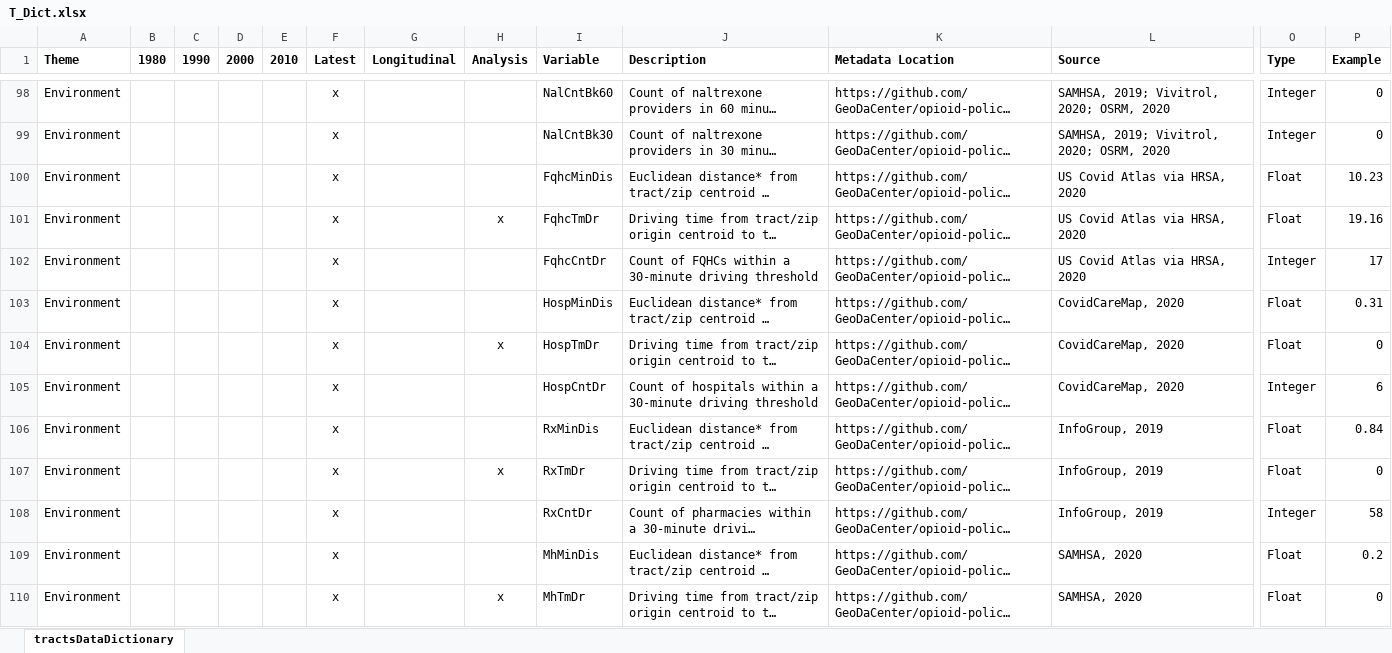
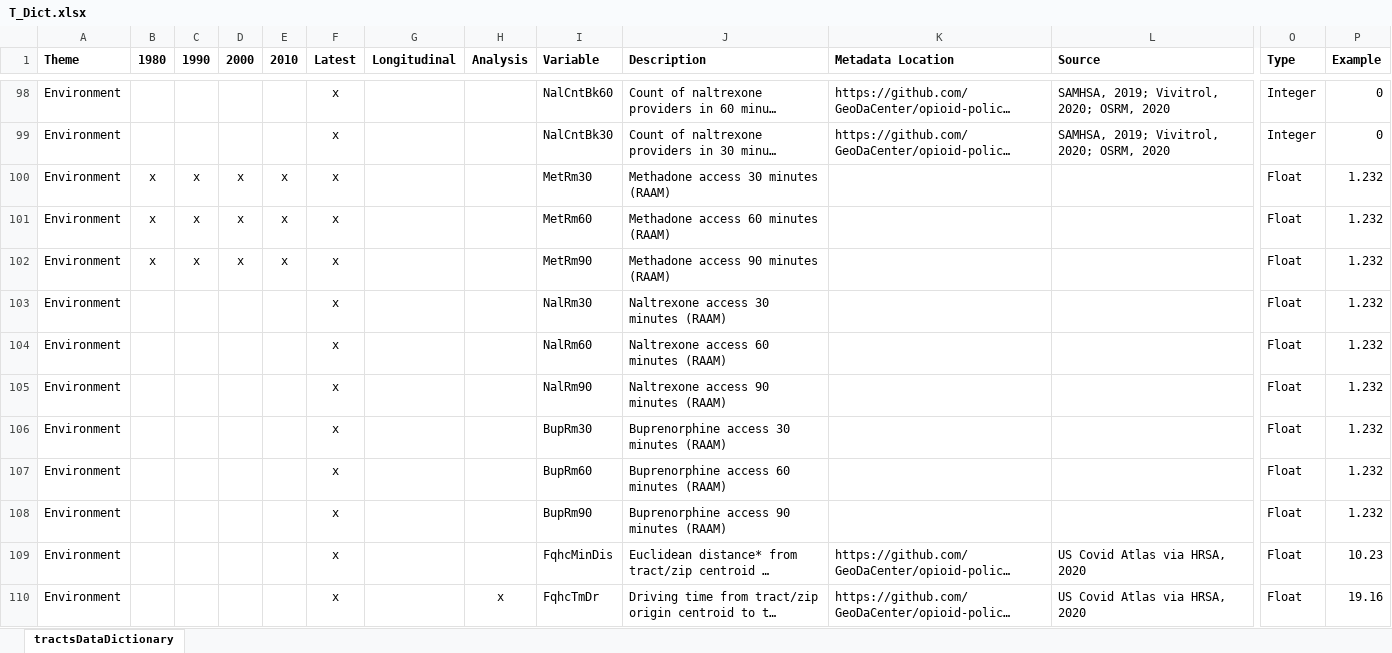
Before and after one commit to GeoDaCenter/opioid-policy-scan, an Excel workbook: data_final/dictionaries/T_Dict.xlsx, sheet tractsDataDictionary, drawn as a sheet; only a part is shown, gaps mark what is left out; the shorter side is filled out with more unchanged rows; long unchanged cells end in …; values as stored, in another font and other column widths than the file's, no borders; rows hold the shown columns only; the diff names each change by its address in the sheet, - before the commit and + after, or states it on an @@ line.

Commit message:
add RAAM variables to data dictionary

```diff
--- a/data_final/dictionaries/T_Dict.xlsx (sheet tractsDataDictionary)
+++ b/data_final/dictionaries/T_Dict.xlsx (sheet tractsDataDictionary)
+row 100: Environment | x | x | x | x | x |  |  | MetRm30 | Methadone access 30 minutes (RAAM) |  |  | Float | 1.232
+row 101: Environment | x | x | x | x | x |  |  | MetRm60 | Methadone access 60 minutes (RAAM) |  |  | Float | 1.232
+row 102: Environment | x | x | x | x | x |  |  | MetRm90 | Methadone access 90 minutes (RAAM) |  |  | Float | 1.232
+row 103: Environment |  |  |  |  | x |  |  | NalRm30 | Naltrexone access 30 minutes (RAAM) |  |  | Float | 1.232
+row 104: Environment |  |  |  |  | x |  |  | NalRm60 | Naltrexone access 60 minutes (RAAM) |  |  | Float | 1.232
+row 105: Environment |  |  |  |  | x |  |  | NalRm90 | Naltrexone access 90 minutes (RAAM) |  |  | Float | 1.232
+row 106: Environment |  |  |  |  | x |  |  | BupRm30 | Buprenorphine access 30 minutes (RAAM) |  |  | Float | 1.232
+row 107: Environment |  |  |  |  | x |  |  | BupRm60 | Buprenorphine access 60 minutes (RAAM) |  |  | Float | 1.232
+row 108: Environment |  |  |  |  | x |  |  | BupRm90 | Buprenorphine access 90 minutes (RAAM) |  |  | Float | 1.232
```
